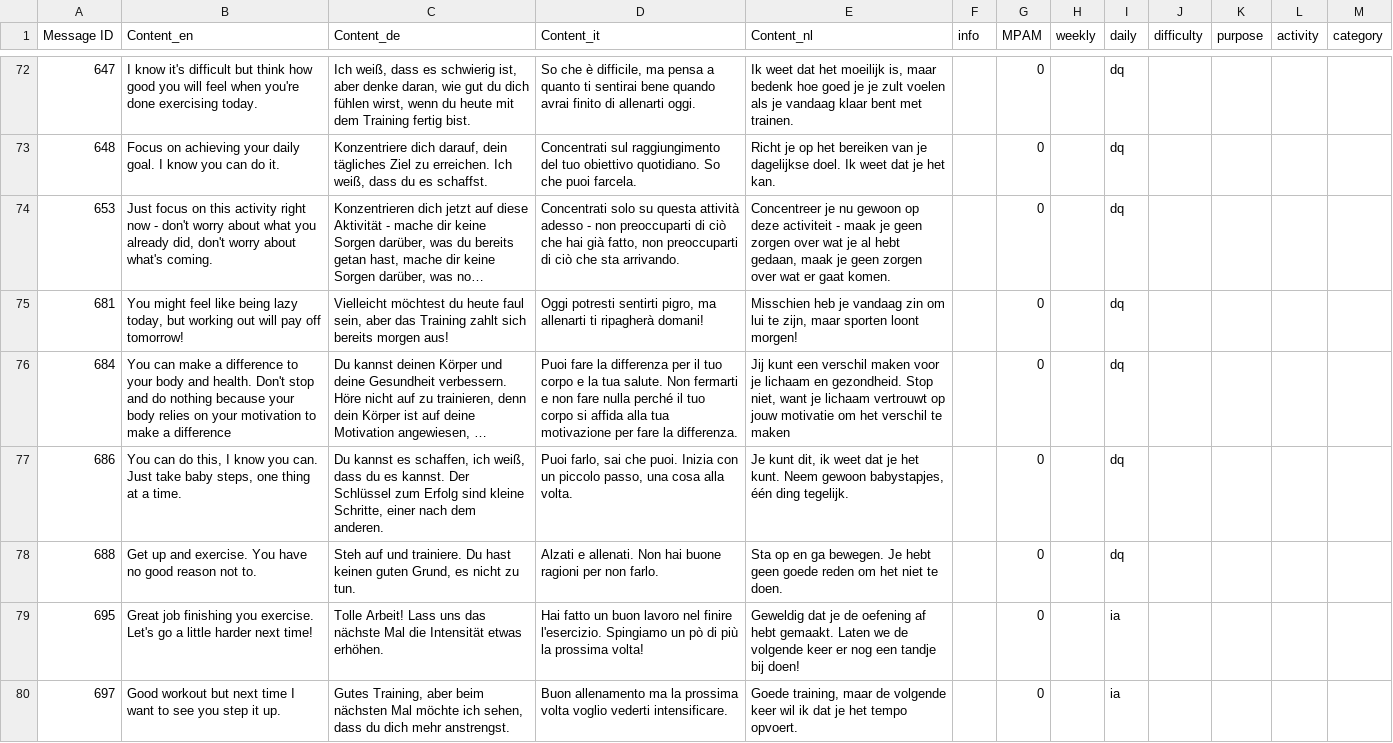
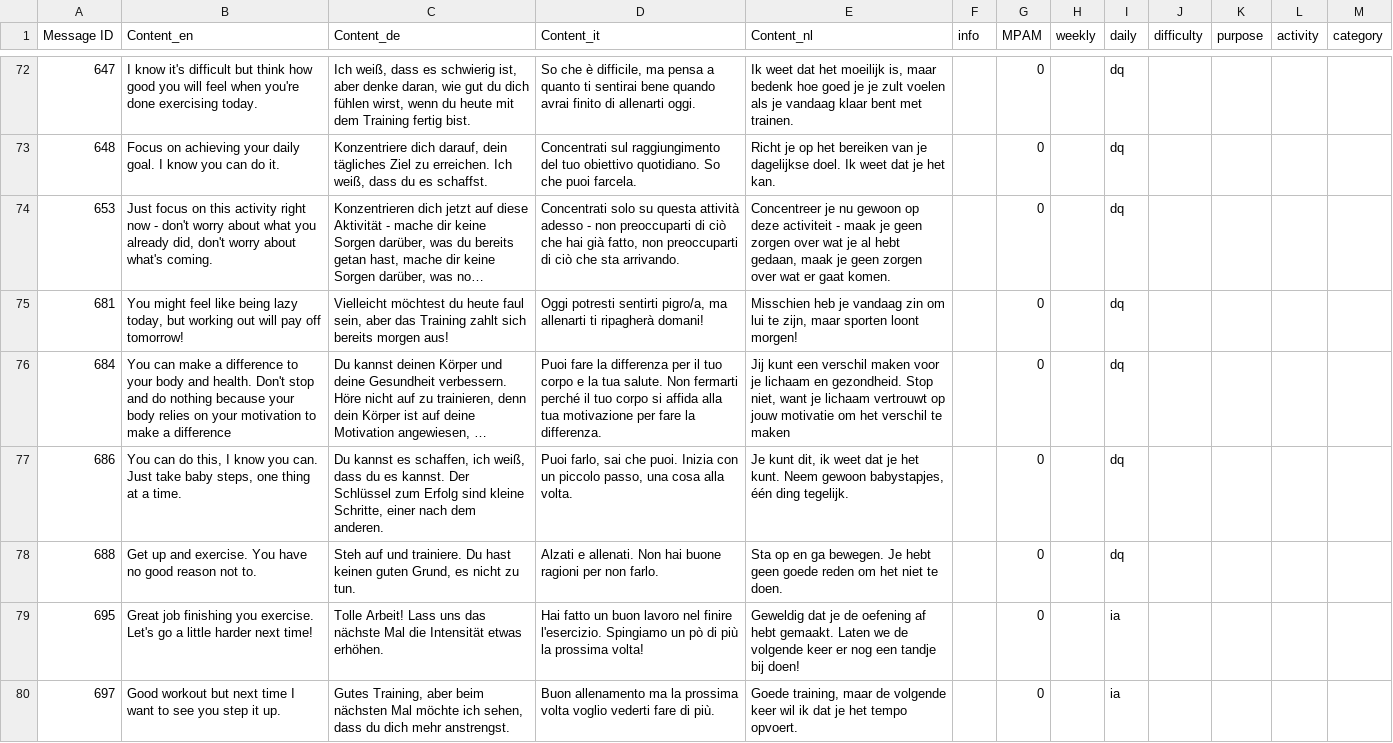
Before and after one commit to niklashungerlaender/reasoner_agewell, a CSV file: motivational_messages.csv, drawn as a sheet; only a part is shown, gaps mark what is left out; long unchanged cells end in …; the diff covers the shown part only; the diff names each change by its address in the sheet, - before the commit and + after, or states it on an @@ line.

Commit message:
updated italian text

```diff
--- a/motivational_messages.csv
+++ b/motivational_messages.csv
-D75 (Content_it): …potresti sentirti pigro, ma allenarti…
+D75 (Content_it): …potresti sentirti pigro/a, ma allenarti…
-D76 (Content_it): …Non fermarti e non fare nulla perché il…
+D76 (Content_it): …Non fermarti perché il…
-D80 (Content_it): …voglio vederti intensificare.
+D80 (Content_it): …voglio vederti fare di più.
```
Also changed, not shown: 62 edited cells elsewhere in this file.
